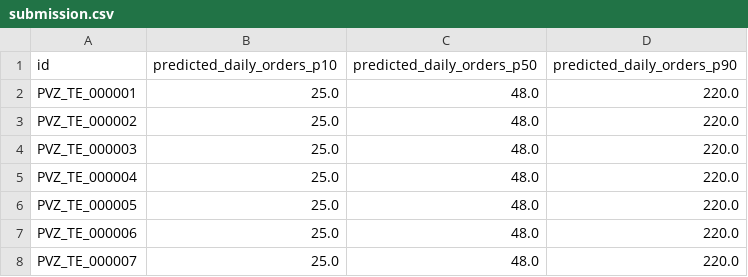
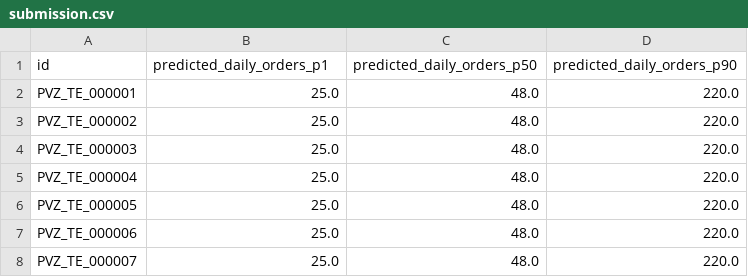
Before and after one commit to YarGus1/yargus_T_BANK, a CSV file: submission.csv (was srezy-template-main/submission.csv), drawn as a sheet; only a part is shown.

```diff
--- a/srezy-template-main/submission.csv
+++ b/submission.csv
@@ -1,2 +1,2 @@
-id,predicted_daily_orders_p10,predicted_daily_orders_p50,predicted_daily_orders_p90
+id,predicted_daily_orders_p1,predicted_daily_orders_p50,predicted_daily_orders_p90
 PVZ_TE_000001,25.0,48.0,220.0
```
Also changed, not shown: 8 other files.
